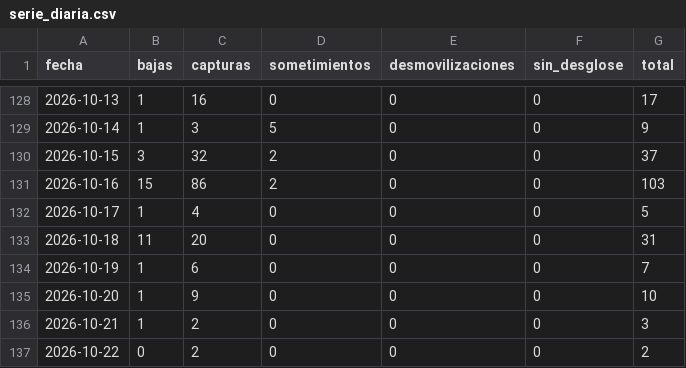
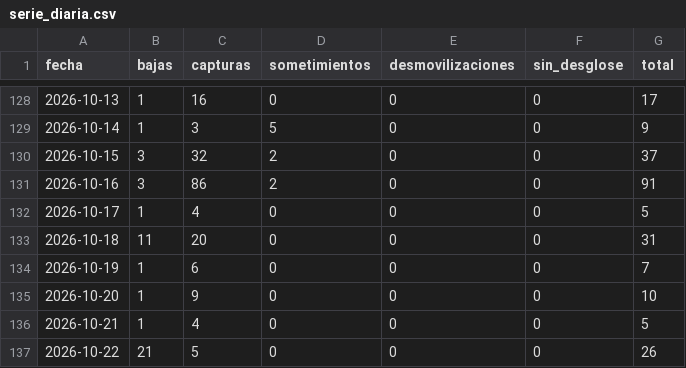
Before and after one commit to partecolombia/partecolombia-datos, a CSV file: data/serie_diaria.csv, drawn as a sheet; only a part is shown, gaps mark what is left out.

```diff
--- a/data/serie_diaria.csv
+++ b/data/serie_diaria.csv
@@ -130,3 +130,3 @@ fecha,bajas,capturas,sometimientos,desmovilizaciones,sin_desglose,total
 2026-10-15,3,32,2,0,0,37
-2026-10-16,15,86,2,0,0,103
+2026-10-16,3,86,2,0,0,91
 2026-10-17,1,4,0,0,0,5
@@ -135,3 +135,3 @@ fecha,bajas,capturas,sometimientos,desmovilizaciones,sin_desglose,total
 2026-10-20,1,9,0,0,0,10
-2026-10-21,1,2,0,0,0,3
-2026-10-22,0,2,0,0,0,2
+2026-10-21,1,4,0,0,0,5
+2026-10-22,21,5,0,0,0,26
```
Also changed, not shown: data/operaciones.csv, 5 other files.
